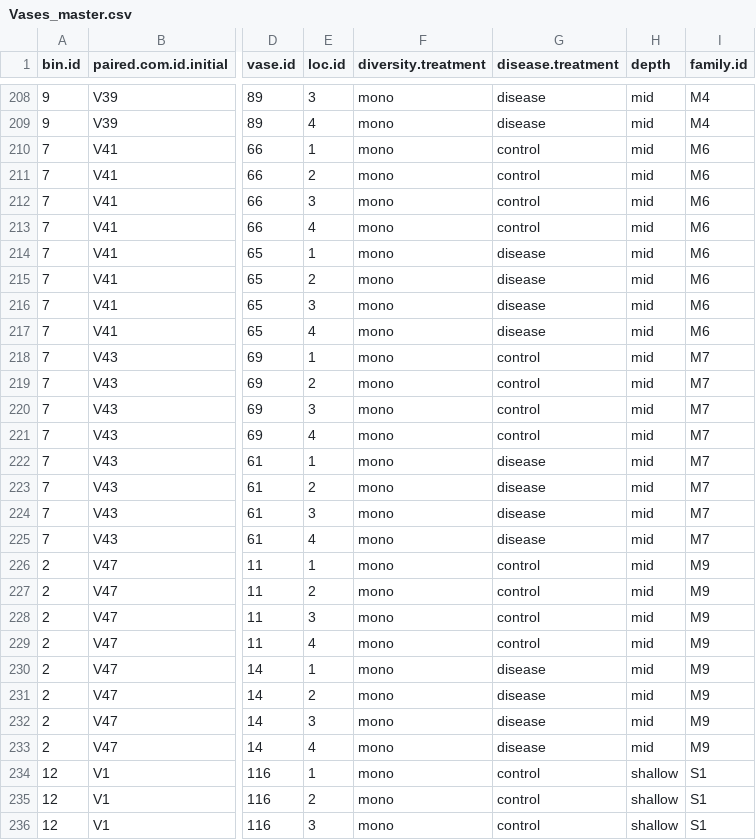
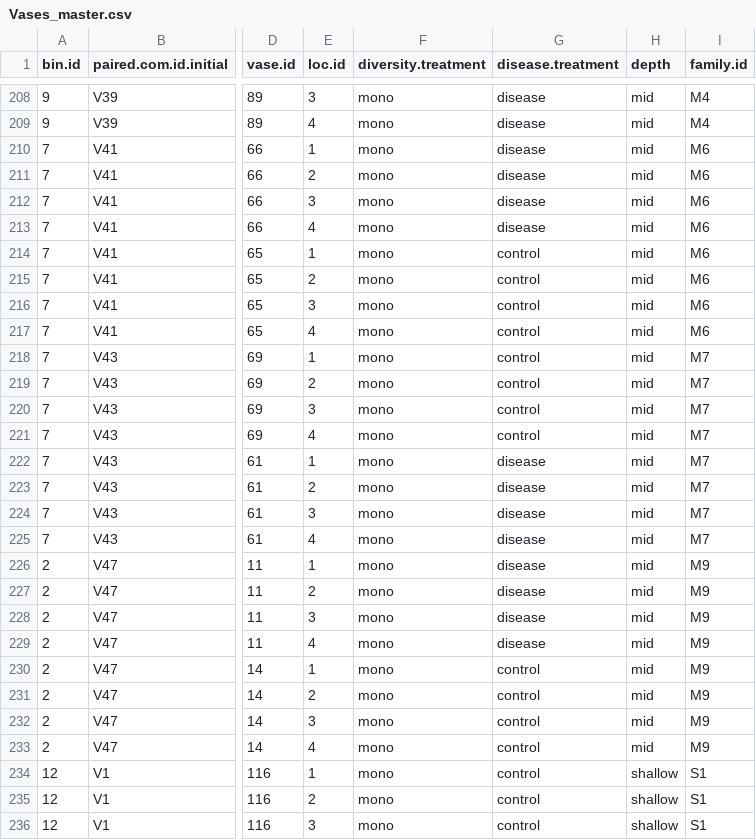
Before and after one commit to schenckf/DivDis_Inoculation, a CSV file: Vases_master.csv, drawn as a sheet; only a part is shown, gaps mark what is left out; the diff covers the shown part only; the diff names each change by its address in the sheet, - before the commit and + after, or states it on an @@ line.

Commit message:
FS disease treatment edits
-Equalizing initial eelgrass response across disease*diversity and disease*depth treatments

```diff
--- a/Vases_master.csv
+++ b/Vases_master.csv
-G210:G213 (disease.treatment): control
+G210:G213 (disease.treatment): disease
-G214:G217 (disease.treatment): disease
+G214:G217 (disease.treatment): control
-G226:G229 (disease.treatment): control
+G226:G229 (disease.treatment): disease
-G230:G233 (disease.treatment): disease
+G230:G233 (disease.treatment): control
```
Also changed, not shown: 48 edited cells elsewhere in this file, 1 other file.
